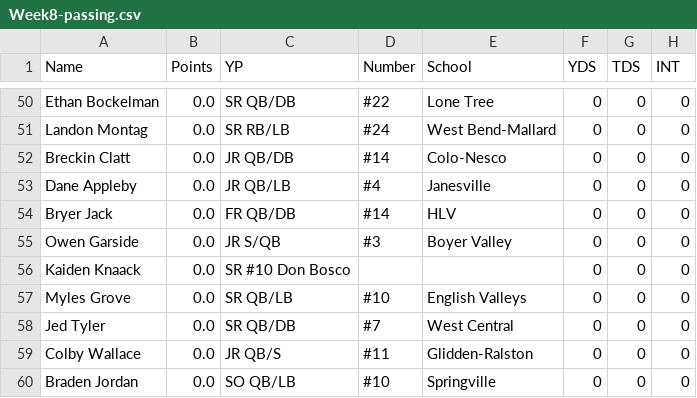
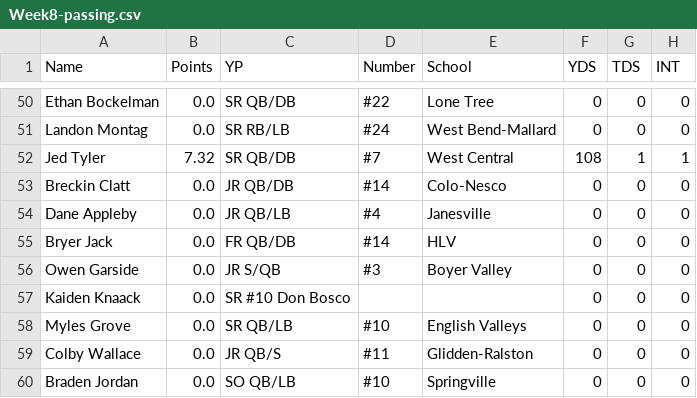
Before and after one commit to Fwiy27/8Man, a CSV file: data/Week8-passing.csv, drawn as a sheet; only a part is shown, gaps mark what is left out; removed rows and columns are numbered as before the commit, all else as after; the diff names each change by its address in the sheet, - before the commit and + after, or states it on an @@ line.

```diff
--- a/data/Week8-passing.csv
+++ b/data/Week8-passing.csv
+row 52: Jed Tyler | 7.32 | SR QB/DB | #7 | West Central | 108 | 1 | 1
-row 58: Jed Tyler | 0.0 | SR QB/DB | #7 | West Central | 0 | 0 | 0
```
Also changed, not shown: data/Week8-passing-all.csv, data/Week8-points-ps.csv, 12 other files.
